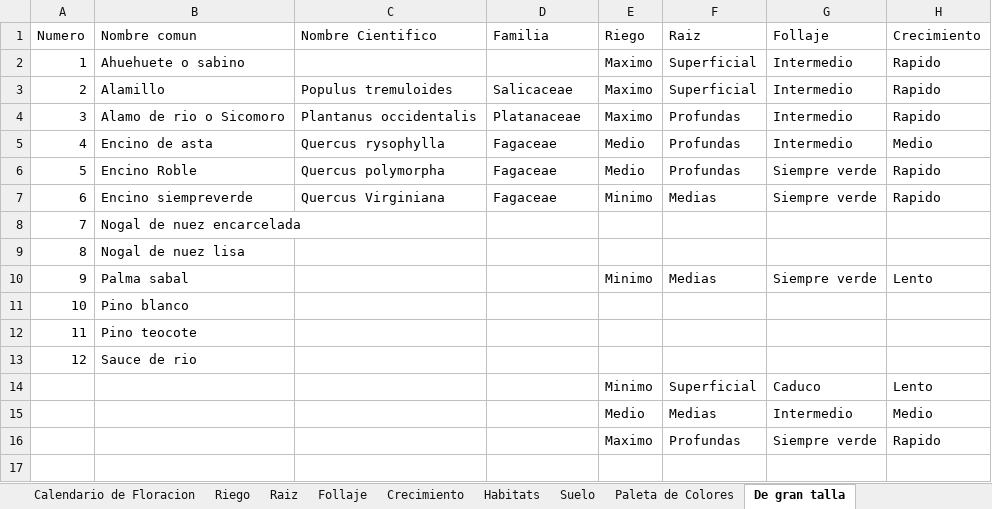
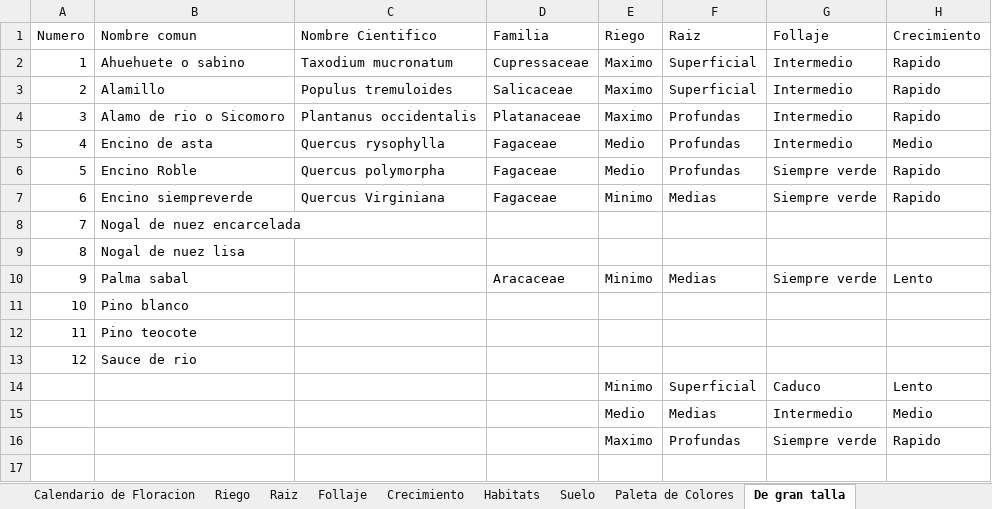
Before and after one commit to C4lup0Sec/Guia-de-Arboles-y-Plantas-Nativas-de-Monterrey, an Excel workbook: Guia de arboles y otras plantas nativas de Mty.xlsx, sheet De gran talla, drawn as a sheet; only a part is shown; values as stored, in another font and other column widths than the file's, no borders; the diff names each change by its address in the sheet, - before the commit and + after, or states it on an @@ line.

```diff
--- a/Guia de arboles y otras plantas nativas de Mty.xlsx (sheet De gran talla)
+++ b/Guia de arboles y otras plantas nativas de Mty.xlsx (sheet De gran talla)
-C2 (Nombre Cientifico): (empty)
+C2 (Nombre Cientifico): Taxodium mucronatum
-D2 (Familia): (empty)
+D2 (Familia): Cupressaceae
-D10 (Familia): (empty)
+D10 (Familia): Aracaceae
```
Also changed, not shown: sheet Del Desierto, sheet Con especial atractivo, sheet Arbustos y flores silvestres.
